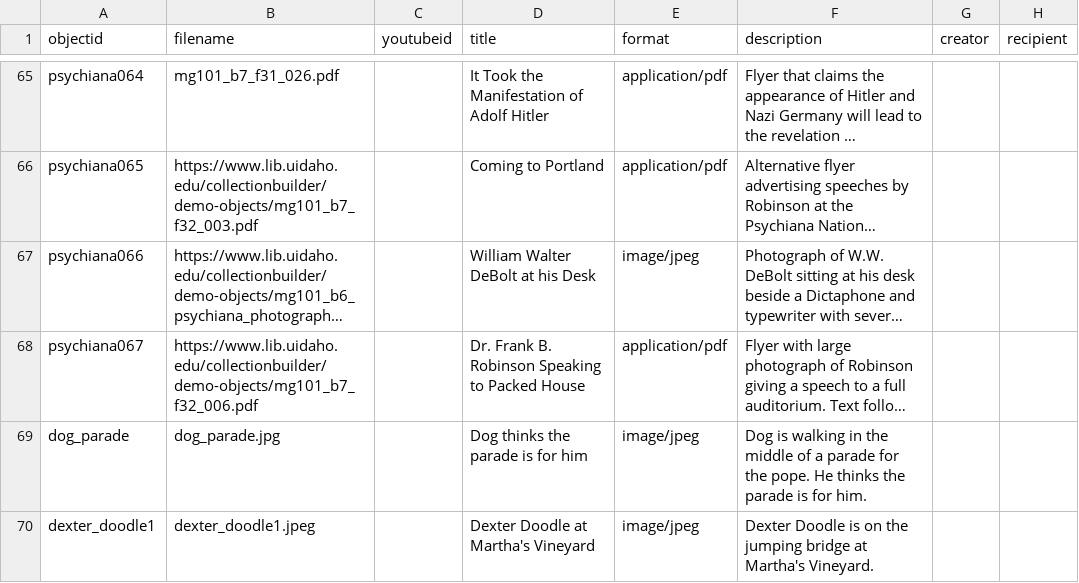
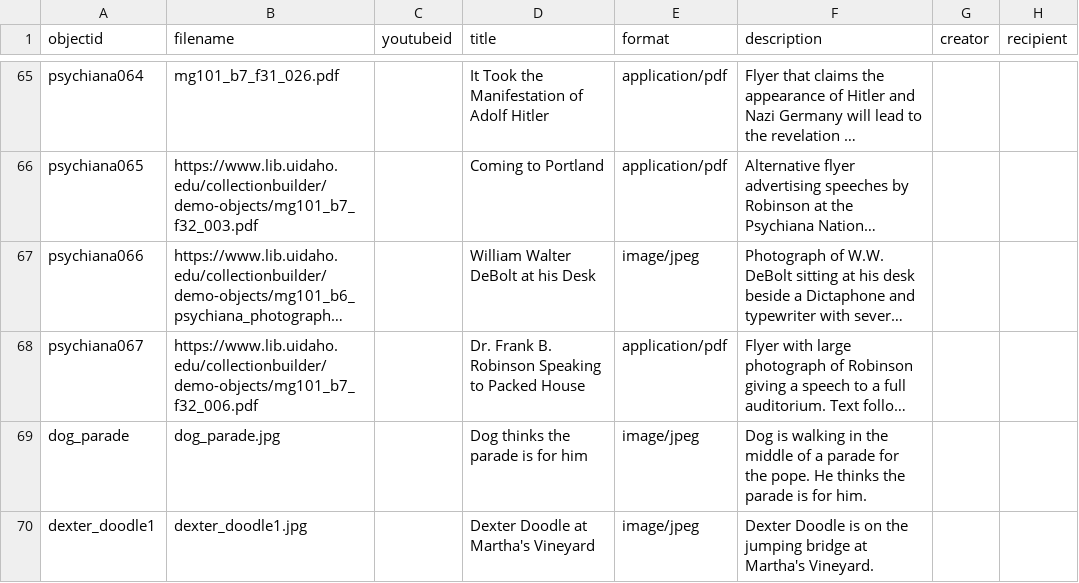
Before and after one commit to charlottelc/psychiana-demo, a CSV file: _data/psychiana-demo.csv, drawn as a sheet; only a part is shown, gaps mark what is left out; long unchanged cells end in …; the diff names each change by its address in the sheet, - before the commit and + after, or states it on an @@ line.

Commit message:
Update psychiana-demo.csv

```diff
--- a/_data/psychiana-demo.csv
+++ b/_data/psychiana-demo.csv
-B70 (filename): dexter_doodle1.jpeg
+B70 (filename): dexter_doodle1.jpg
```
